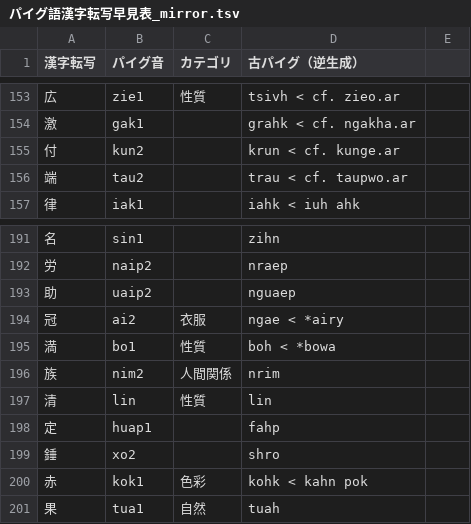
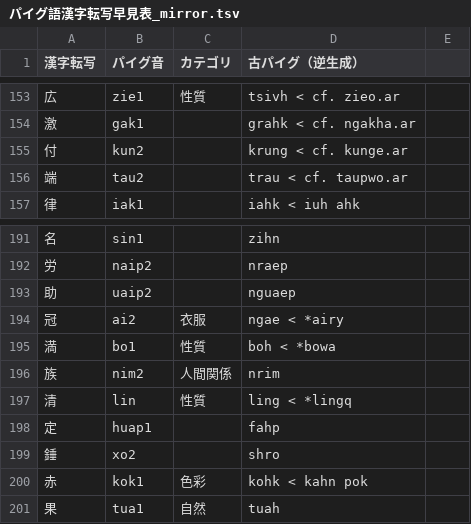
Before and after one commit to jurliyuuri/praige-zerp, a TSV file: パイグ語漢字転写早見表_mirror.tsv, drawn as a sheet; only a part is shown, gaps mark what is left out.

Commit message:
-ngを採用

```diff
--- a/パイグ語漢字転写早見表_mirror.tsv
+++ b/パイグ語漢字転写早見表_mirror.tsv
@@ -154,3 +154,3 @@
 激	gak1		grahk < cf. ngakha.ar	
-付	kun2		krun < cf. kunge.ar	
+付	kun2		krung < cf. kunge.ar	
 端	tau2		trau < cf. taupwo.ar	
@@ -196,3 +196,3 @@
 族	nim2	人間関係	nrim	
-清	lin	性質	lin	
+清	lin	性質	ling < *lingq	
 定	huap1		fahp	
```
